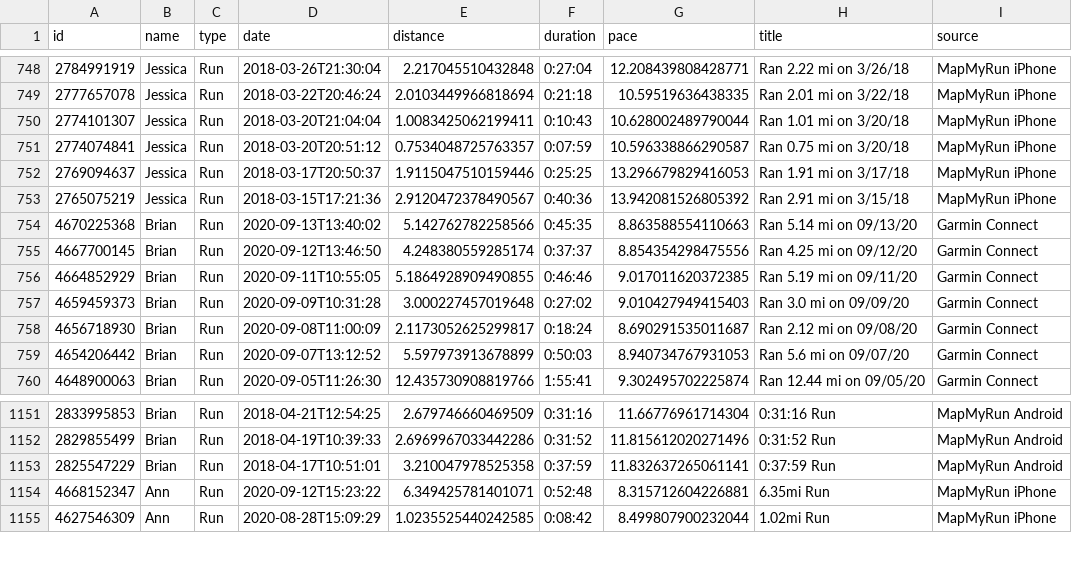
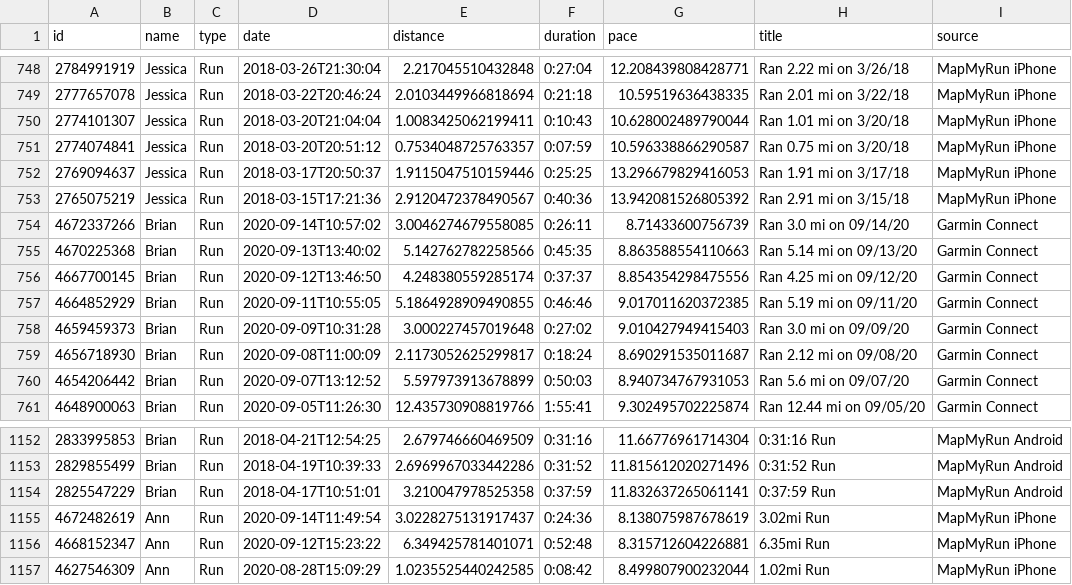
Before and after one commit to eibanez/run, a CSV file: data.csv, drawn as a sheet; only a part is shown, gaps mark what is left out; the diff names each change by its address in the sheet, - before the commit and + after, or states it on an @@ line.

```diff
--- a/data.csv
+++ b/data.csv
+row 754: 4672337266 | Brian | Run | 2020-09-14T10:57:02 | 3.0046274679558085 | 0:26:11 | 8.71433600756739 | Ran 3.0 mi on 09/14/20 | Garmin Connect
+row 1155: 4672482619 | Ann | Run | 2020-09-14T11:49:54 | 3.0228275131917437 | 0:24:36 | 8.138075987678619 | 3.02mi Run | MapMyRun iPhone
```
Also changed, not shown: 4 other files.
